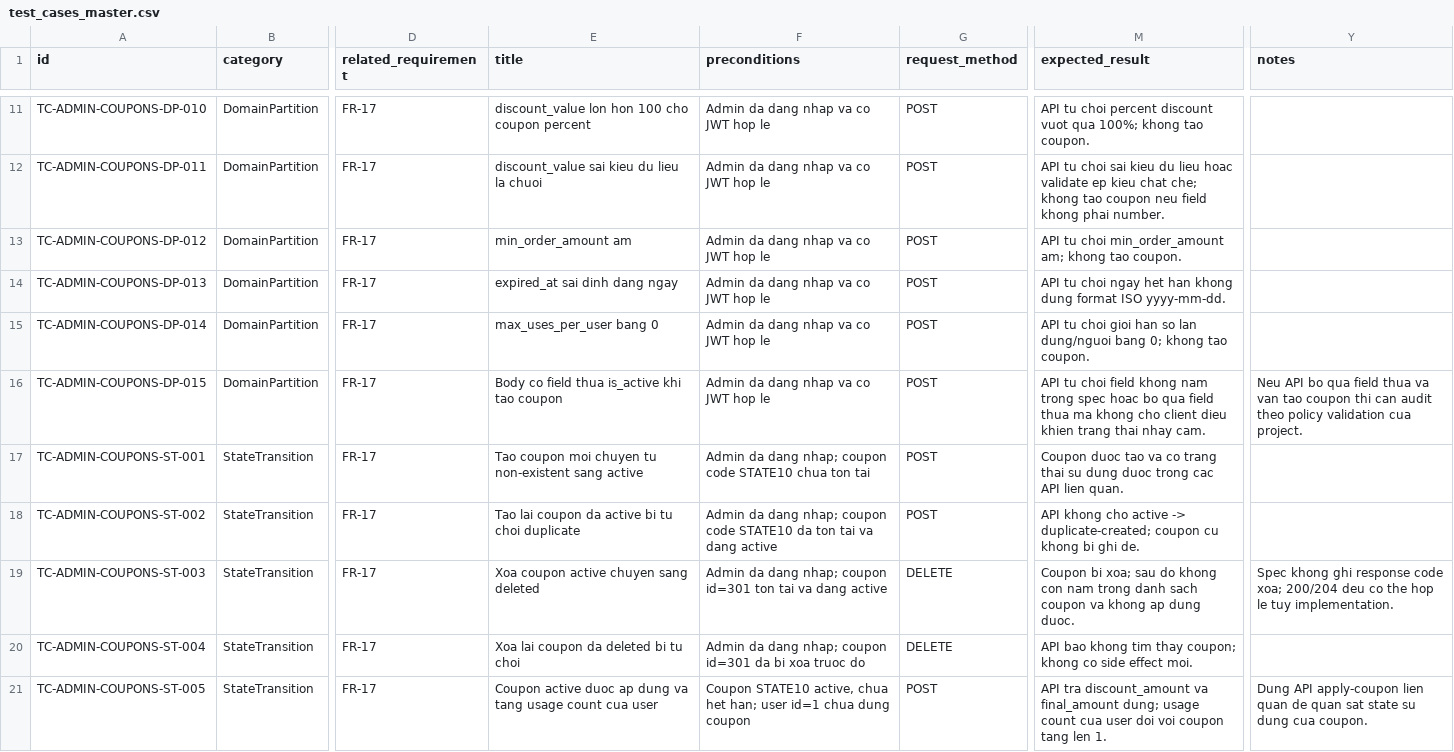
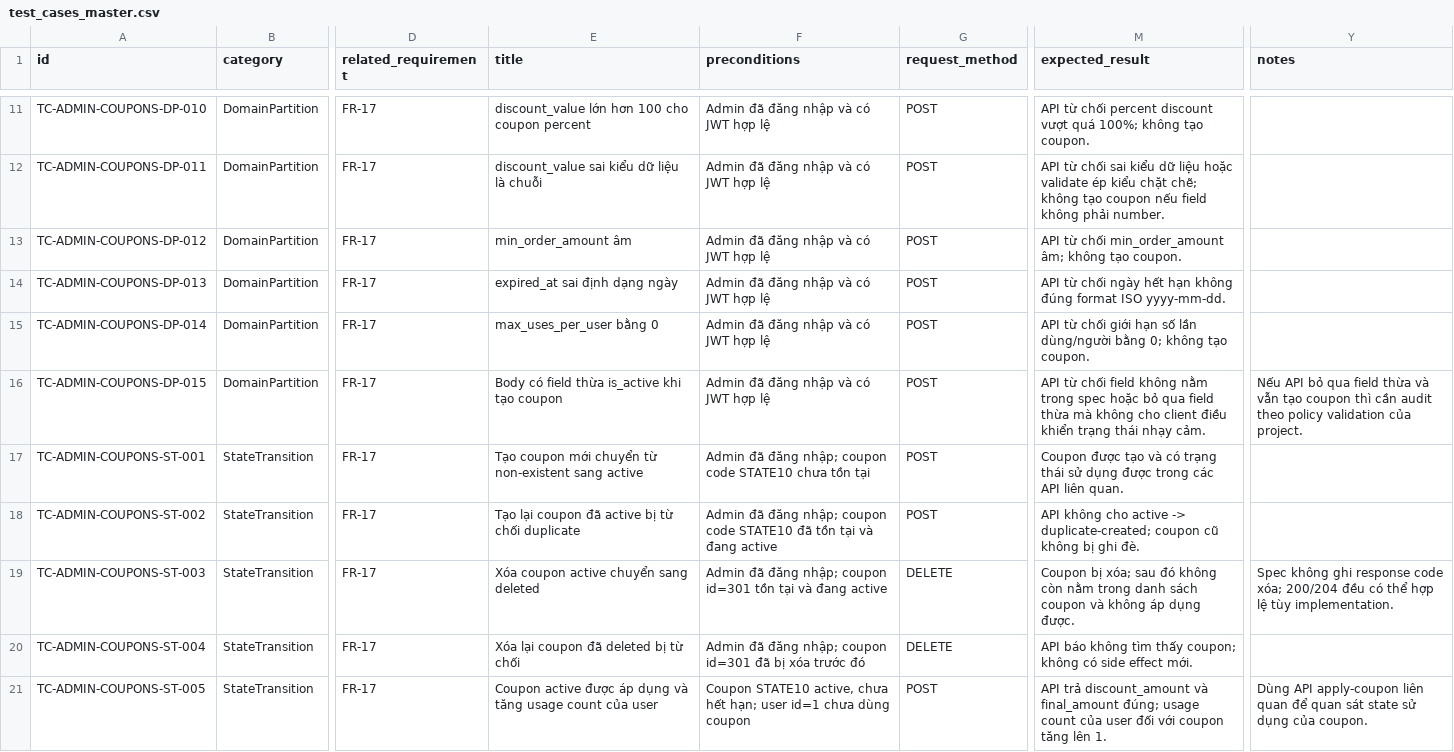
Before and after one commit to trngnneee/eshop-sut, a CSV file: API-testing/admin-coupons/test_cases_master.csv, drawn as a sheet; only a part is shown, gaps mark what is left out; the diff covers the shown part only; the diff names each change by its address in the sheet, - before the commit and + after, or states it on an @@ line.

```diff
--- a/API-testing/admin-coupons/test_cases_master.csv
+++ b/API-testing/admin-coupons/test_cases_master.csv
-E11 (title): discount_value lon hon 100 cho coupon percent
+E11 (title): discount_value lớn hơn 100 cho coupon percent
-F11:F16 (preconditions): Admin da dang nhap va co JWT hop le
+F11:F16 (preconditions): Admin đã đăng nhập và có JWT hợp lệ
-M11 (expected_result): API tu choi percent discount vuot qua 100%; khong tao coupon.
+M11 (expected_result): API từ chối percent discount vượt quá 100%; không tạo coupon.
-E12 (title): discount_value sai kieu du lieu la chuoi
+E12 (title): discount_value sai kiểu dữ liệu là chuỗi
-M12 (expected_result): API tu choi sai kieu du lieu hoac validate ep kieu chat che; khong tao coupon neu field khong phai number.
+M12 (expected_result): API từ chối sai kiểu dữ liệu hoặc validate ép kiểu chặt chẽ; không tạo coupon nếu field không phải number.
-E13 (title): min_order_amount am
+E13 (title): min_order_amount âm
-M13 (expected_result): API tu choi min_order_amount am; khong tao coupon.
+M13 (expected_result): API từ chối min_order_amount âm; không tạo coupon.
-E14 (title): expired_at sai dinh dang ngay
+E14 (title): expired_at sai định dạng ngày
-M14 (expected_result): API tu choi ngay het han khong dung format ISO…
+M14 (expected_result): API từ chối ngày hết hạn không đúng format ISO…
-E15 (title): max_uses_per_user bang 0
+E15 (title): max_uses_per_user bằng 0
-M15 (expected_result): API tu choi gioi han so lan dung/nguoi bang 0; khong tao coupon.
+M15 (expected_result): API từ chối giới hạn số lần dùng/người bằng 0; không tạo coupon.
-E16 (title): Body co field thua is_active khi tao coupon
+E16 (title): Body có field thừa is_active khi tạo coupon
-M16 (expected_result): API tu choi field khong nam trong spec hoac bo qua field thua ma khong cho client dieu khien trang thai nhay cam.
+M16 (expected_result): API từ chối field không nằm trong spec hoặc bỏ qua field thừa mà không cho client điều khiển trạng thái nhạy cảm.
-Y16 (notes): Neu API bo qua field thua va van tao coupon thi can audit theo policy validation cua project.
+Y16 (notes): Nếu API bỏ qua field thừa và vẫn tạo coupon thì cần audit theo policy validation của project.
-E17 (title): Tao coupon moi chuyen tu non-existent sang…
+E17 (title): Tạo coupon mới chuyển từ non-existent sang…
-F17 (preconditions): Admin da dang nhap; coupon code STATE10 chua ton tai
+F17 (preconditions): Admin đã đăng nhập; coupon code STATE10 chưa tồn tại
-M17 (expected_result): Coupon duoc tao va co trang thai su dung duoc trong cac API lien quan.
+M17 (expected_result): Coupon được tạo và có trạng thái sử dụng được trong các API liên quan.
-E18 (title): Tao lai coupon da active bi tu choi duplicate
+E18 (title): Tạo lại coupon đã active bị từ chối duplicate
-F18 (preconditions): Admin da dang nhap; coupon code STATE10 da ton tai va dang active
+F18 (preconditions): Admin đã đăng nhập; coupon code STATE10 đã tồn tại và đang active
-M18 (expected_result): API khong cho active -> duplicate-created; coupon cu khong bi ghi de.
+M18 (expected_result): API không cho active -> duplicate-created; coupon cũ không bị ghi đè.
-E19 (title): Xoa coupon active chuyen sang deleted
+E19 (title): Xóa coupon active chuyển sang deleted
-F19 (preconditions): Admin da dang nhap; coupon id=301 ton tai va dang active
+F19 (preconditions): Admin đã đăng nhập; coupon id=301 tồn tại và đang active
-M19 (expected_result): Coupon bi xoa; sau do khong con nam trong danh sach coupon va khong ap dung duoc.
+M19 (expected_result): Coupon bị xóa; sau đó không còn nằm trong danh sách coupon và không áp dụng được.
-Y19 (notes): Spec khong ghi response code xoa; 200/204 deu co the hop le tuy implementation.
+Y19 (notes): Spec không ghi response code xóa; 200/204 đều có thể hợp lệ tùy implementation.
-E20 (title): Xoa lai coupon da deleted bi tu choi
+E20 (title): Xóa lại coupon đã deleted bị từ chối
-F20 (preconditions): Admin da dang nhap; coupon id=301 da bi xoa truoc do
+F20 (preconditions): Admin đã đăng nhập; coupon id=301 đã bị xóa trước đó
-M20 (expected_result): API bao khong tim thay coupon; khong co side effect moi.
+M20 (expected_result): API báo không tìm thấy coupon; không có side effect mới.
-E21 (title): Coupon active duoc ap dung va tang usage count cua user
+E21 (title): Coupon active được áp dụng và tăng usage count của user
-F21 (preconditions): …STATE10 active, chua het han; user id=1 chua dung coupon
+F21 (preconditions): …STATE10 active, chưa hết hạn; user id=1 chưa dùng coupon
-M21 (expected_result): API tra discount_amount va final_amount dung; usage count cua user doi voi coupon tang len 1.
+M21 (expected_result): API trả discount_amount và final_amount đúng; usage count của user đối với coupon tăng lên 1.
-Y21 (notes): Dung API apply-coupon lien quan de quan sat state su dung cua coupon.
+Y21 (notes): Dùng API apply-coupon liên quan để quan sát state sử dụng của coupon.
```
Also changed, not shown: 109 edited cells elsewhere in this file, 12 other files.
